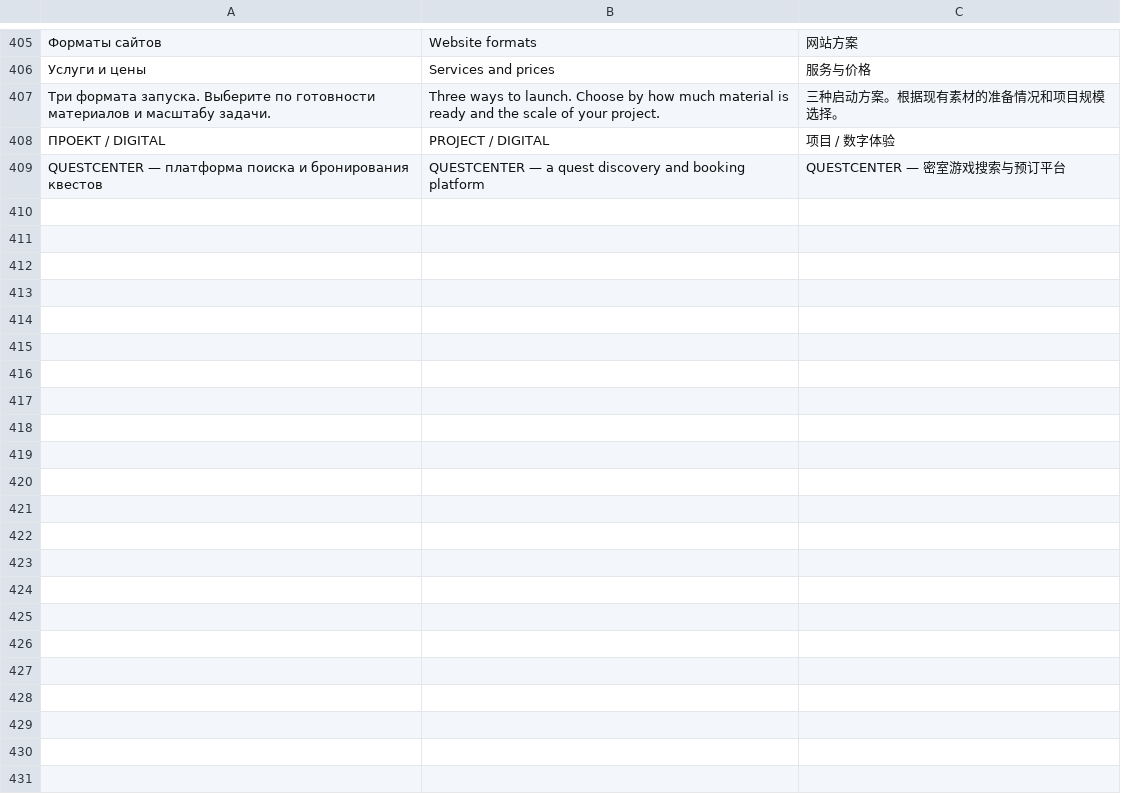
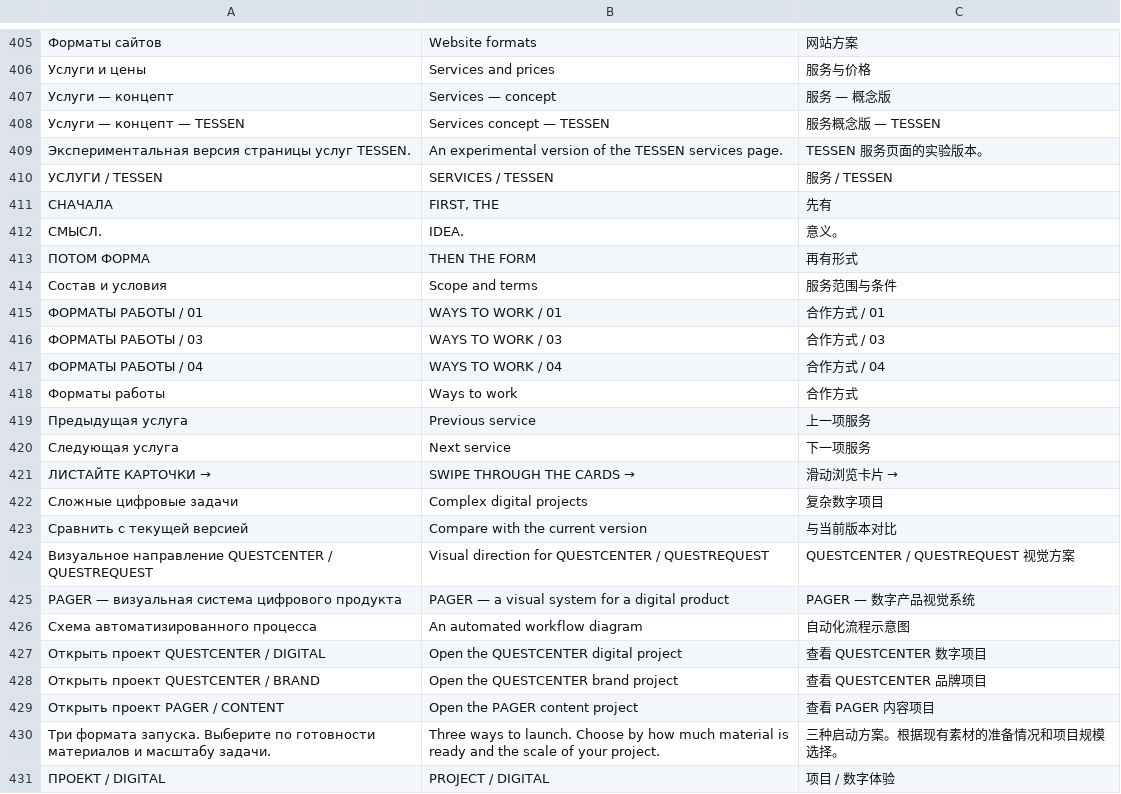
Before and after one commit to pagerapp/TESSEN, a TSV file: translations.tsv, drawn as a sheet; only a part is shown, gaps mark what is left out; the shorter side is filled out with more unchanged rows; the diff names each change by its address in the sheet, - before the commit and + after, or states it on an @@ line.

Commit message:
Add editorial services concept preview

```diff
--- a/translations.tsv
+++ b/translations.tsv
+row 407: Услуги — концепт | Services — concept | 服务 — 概念版
+row 408: Услуги — концепт — TESSEN | Services concept — TESSEN | 服务概念版 — TESSEN
+row 409: Экспериментальная версия страницы услуг TESSEN. | An experimental version of the TESSEN services page. | TESSEN 服务页面的实验版本。
+row 410: УСЛУГИ / TESSEN | SERVICES / TESSEN | 服务 / TESSEN
+row 411: СНАЧАЛА | FIRST, THE | 先有
+row 412: СМЫСЛ. | IDEA. | 意义。
+row 413: ПОТОМ ФОРМА | THEN THE FORM | 再有形式
+row 414: Состав и условия | Scope and terms | 服务范围与条件
+row 415: ФОРМАТЫ РАБОТЫ / 01 | WAYS TO WORK / 01 | 合作方式 / 01
+row 416: ФОРМАТЫ РАБОТЫ / 03 | WAYS TO WORK / 03 | 合作方式 / 03
+row 417: ФОРМАТЫ РАБОТЫ / 04 | WAYS TO WORK / 04 | 合作方式 / 04
+row 418: Форматы работы | Ways to work | 合作方式
+row 419: Предыдущая услуга | Previous service | 上一项服务
+row 420: Следующая услуга | Next service | 下一项服务
+row 421: ЛИСТАЙТЕ КАРТОЧКИ → | SWIPE THROUGH THE CARDS → | 滑动浏览卡片 →
+row 422: Сложные цифровые задачи | Complex digital projects | 复杂数字项目
+row 423: Сравнить с текущей версией | Compare with the current version | 与当前版本对比
+row 424: Визуальное направление QUESTCENTER / QUESTREQUEST | Visual direction for QUESTCENTER / QUESTREQUEST | QUESTCENTER / QUESTREQUEST 视觉方案
+row 425: PAGER — визуальная система цифрового продукта | PAGER — a visual system for a digital product | PAGER — 数字产品视觉系统
+row 426: Схема автоматизированного процесса | An automated workflow diagram | 自动化流程示意图
+row 427: Открыть проект QUESTCENTER / DIGITAL | Open the QUESTCENTER digital project | 查看 QUESTCENTER 数字项目
+row 428: Открыть проект QUESTCENTER / BRAND | Open the QUESTCENTER brand project | 查看 QUESTCENTER 品牌项目
+row 429: Открыть проект PAGER / CONTENT | Open the PAGER content project | 查看 PAGER 内容项目
```
Also changed, not shown: 13 other files.
